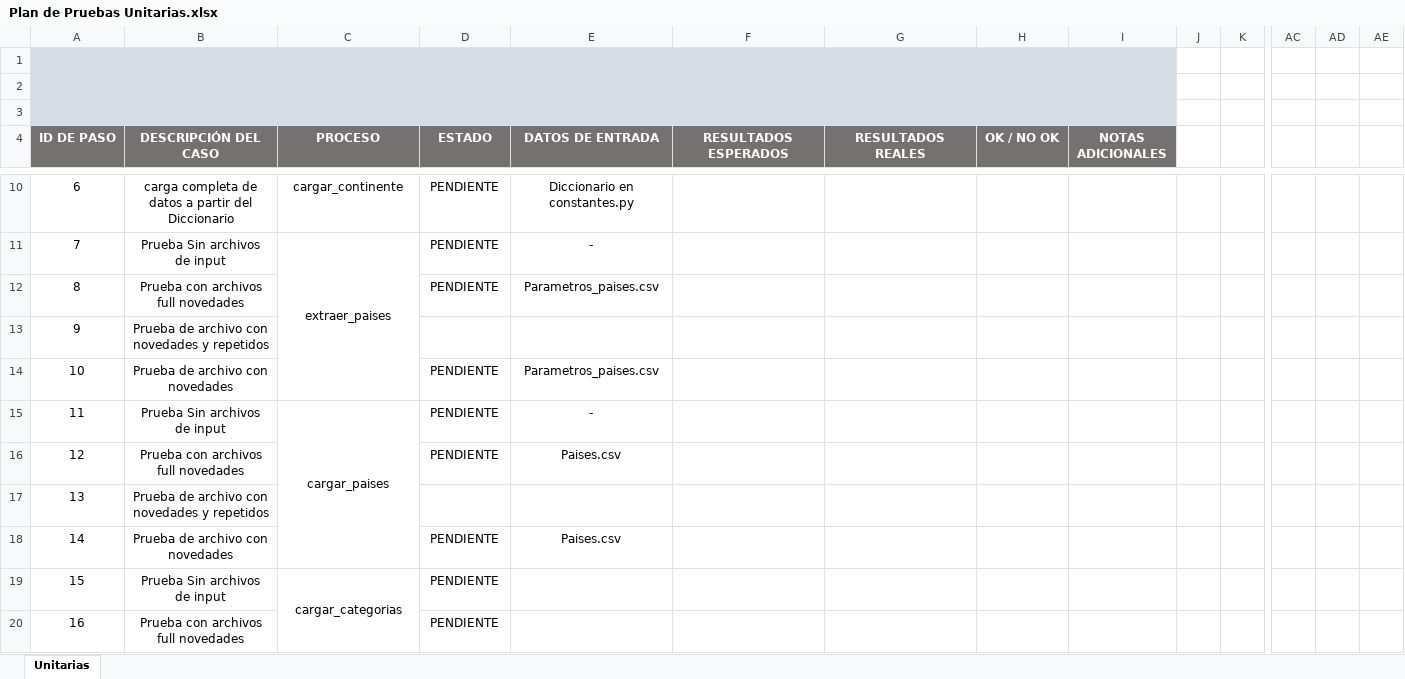
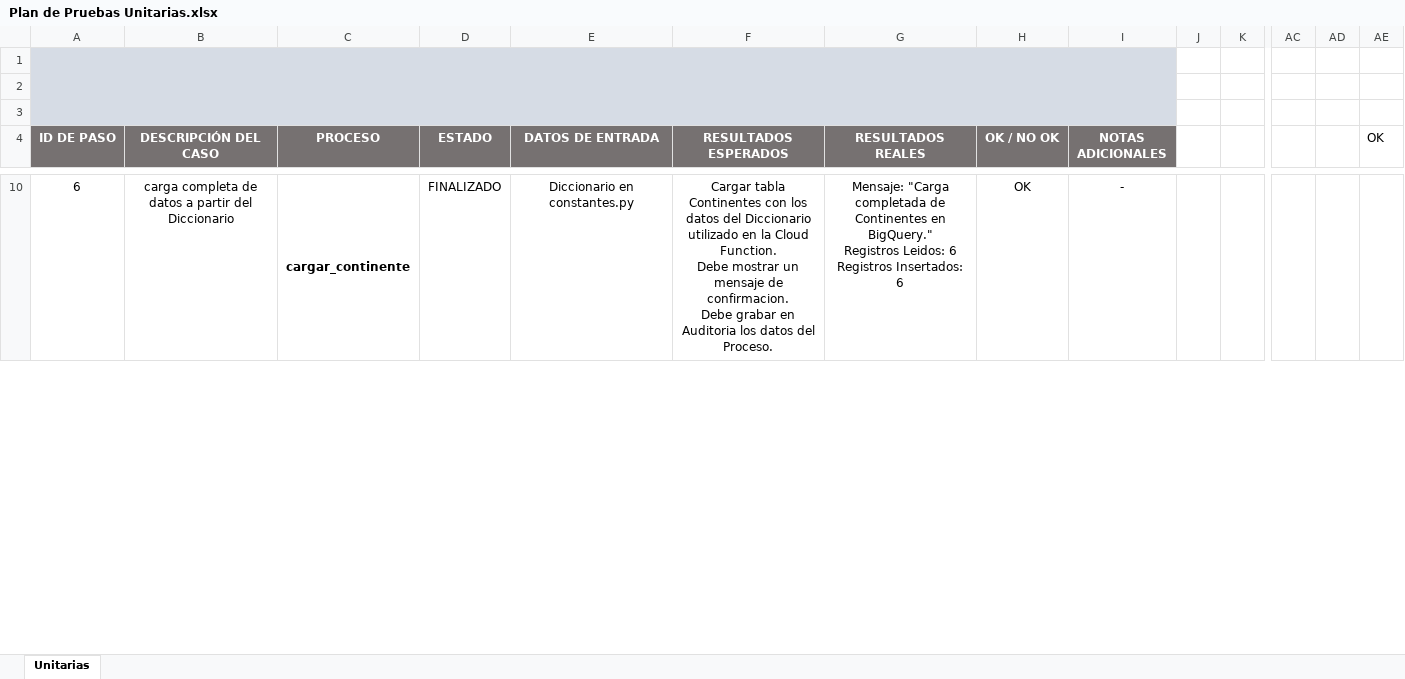
Before and after one commit to fercof87/PF-Esperanza-De-Vida, an Excel workbook: Testing/Plan de Pruebas Unitarias.xlsx, sheet Unitarias, drawn as a sheet; only a part is shown, gaps mark what is left out; values as stored, in another font and other column widths than the file's, no borders; charts and pictures and conditional formats not drawn; removed rows and columns are numbered as before the commit, all else as after; rows hold the shown columns only; ↵ is a line break in a cell; the diff covers the shown part only; the diff names each change by its address in the sheet, - before the commit and + after, or states it on an @@ line.

Commit message:
plan de pruebas unitarias ejecutadas

```diff
--- a/Testing/Plan de Pruebas Unitarias.xlsx (sheet Unitarias)
+++ b/Testing/Plan de Pruebas Unitarias.xlsx (sheet Unitarias)
-AE4: (empty)
+AE4: OK
-C10 bold: off
+C10 bold: on
+C10:C11 merged
-D10 (ESTADO): PENDIENTE
+D10 (ESTADO): FINALIZADO
-F10 (RESULTADOS ESPERADOS): (empty)
+F10 (RESULTADOS ESPERADOS): Cargar tabla Continentes con los datos del Diccionario utilizado en la Cloud Function. ↵ Debe mostrar un mensaje de confirmacion. ↵ Debe grabar en Auditoria los datos del Proceso.
-G10 (RESULTADOS REALES): (empty)
+G10 (RESULTADOS REALES): Mensaje: "Carga completada de Continentes en BigQuery." ↵ Registros Leidos: 6 ↵ Registros Insertados: 6
-H10 (OK / NO OK): (empty)
+H10 (OK / NO OK): OK
-I10 (NOTAS ADICIONALES): (empty)
+I10 (NOTAS ADICIONALES): -
-row 11: 7 | Prueba Sin archivos de input | extraer_paises | PENDIENTE | -
-row 12: 8 | Prueba con archivos full novedades |  | PENDIENTE | Parametros_paises.csv
-row 13: 9 | Prueba de archivo con novedades y repetidos
-row 14: 10 | Prueba de archivo con novedades |  | PENDIENTE | Parametros_paises.csv
-row 15: 11 | Prueba Sin archivos de input | cargar_paises | PENDIENTE | -
-row 16: 12 | Prueba con archivos full novedades |  | PENDIENTE | Paises.csv
-row 17: 13 | Prueba de archivo con novedades y repetidos
-row 18: 14 | Prueba de archivo con novedades |  | PENDIENTE | Paises.csv
-row 19: 15 | Prueba Sin archivos de input | cargar_categorias | PENDIENTE
-row 20: 16 | Prueba con archivos full novedades |  | PENDIENTE
```
Also changed, not shown: 33 added rows and 29 removed rows elsewhere in this sheet, charts or pictures, 5 other files.
